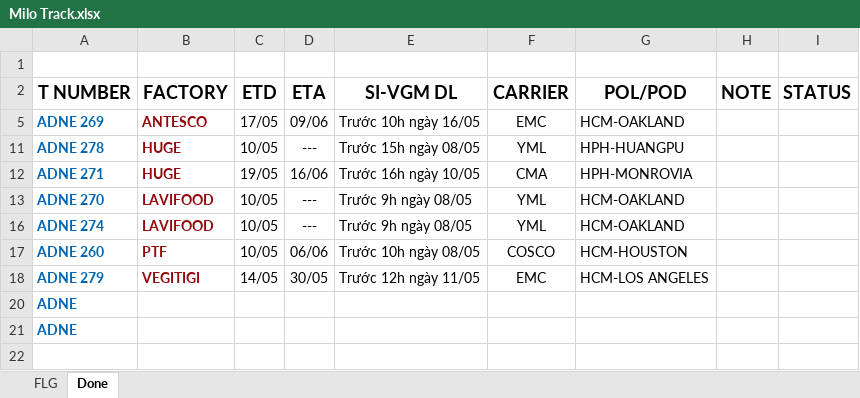
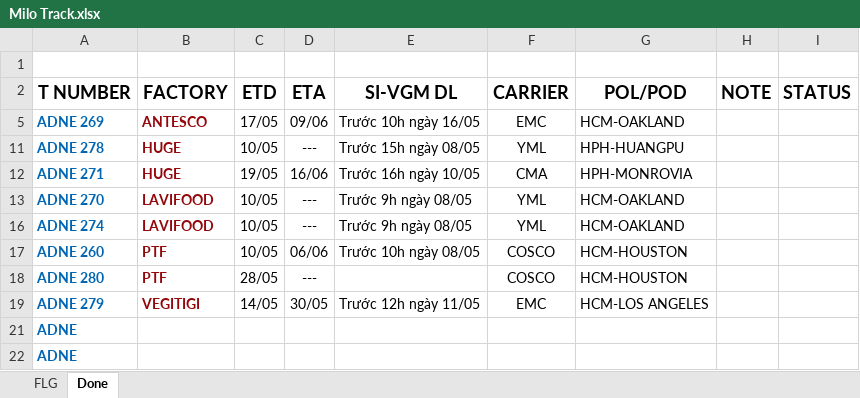
Before and after one commit to dangminhtri2803/XUMALI, an Excel workbook: Milo Track.xlsx, sheet Done, drawn as a sheet; values as stored, in another font and other column widths than the file's, no borders; charts and pictures not drawn; the diff names each change by its address in the sheet, - before the commit and + after, or states it on an @@ line.

Commit message:
15/05 6h

```diff
--- a/Milo Track.xlsx (sheet Done)
+++ b/Milo Track.xlsx (sheet Done)
+row 18: ADNE 280 | PTF | 28/05 | --- |  | COSCO | HCM-HOUSTON
```
Also changed, not shown: charts or pictures.
